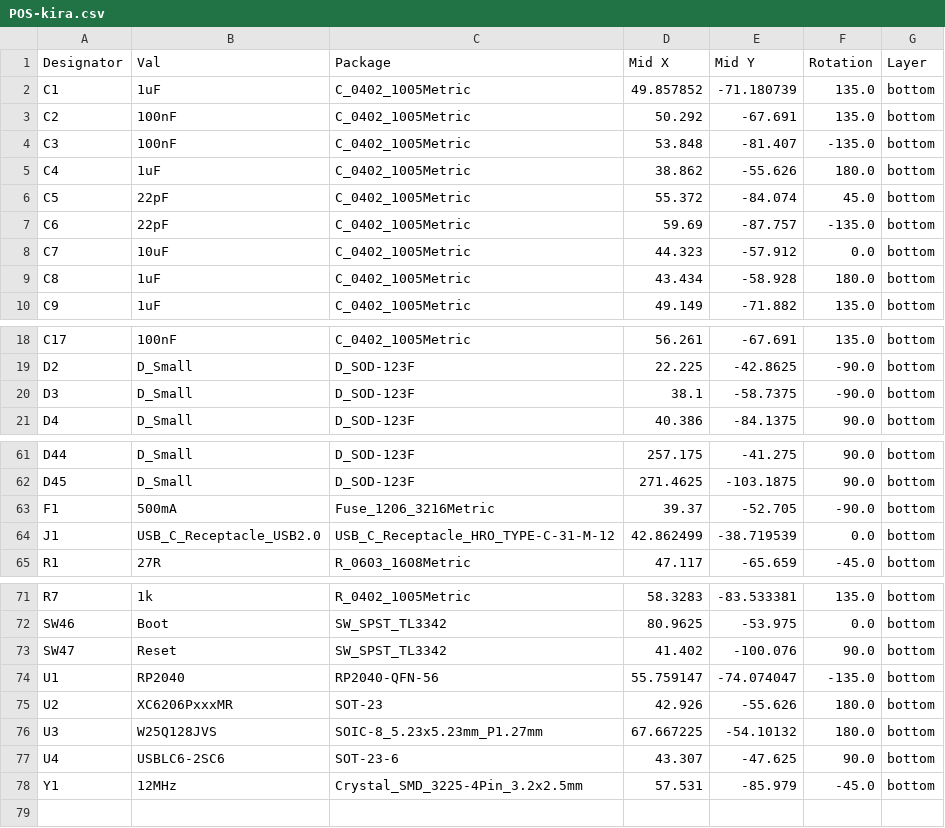
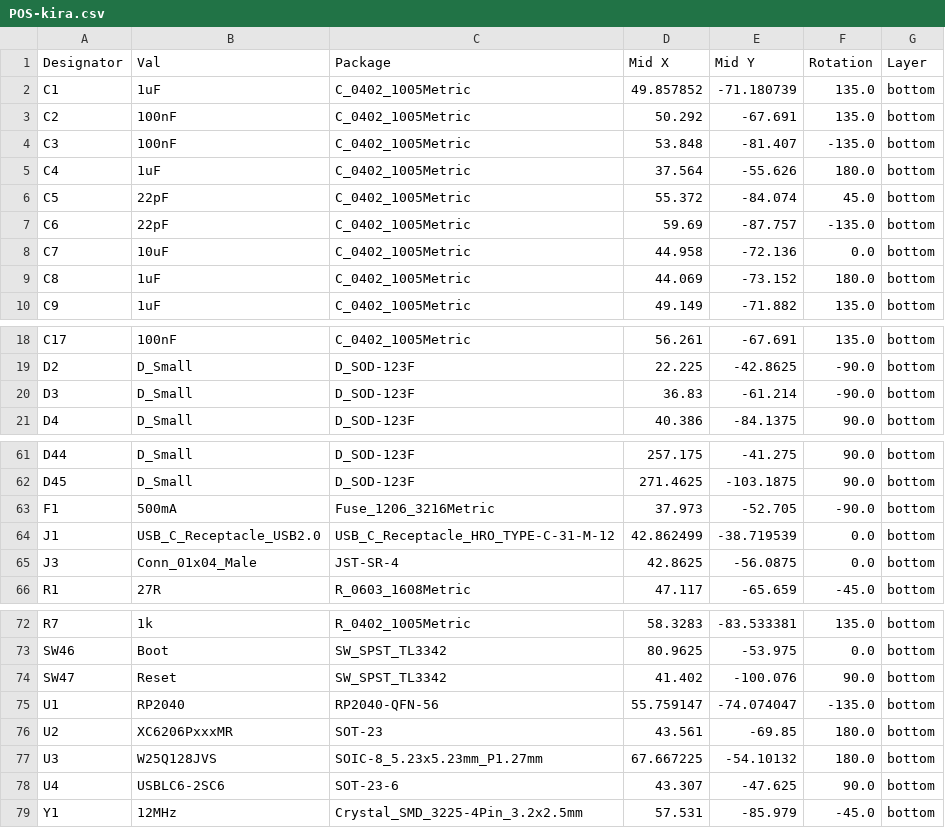
Before and after one commit to calvin-mcd/kira, a CSV file: Production/POS-kira.csv, drawn as a sheet; only a part is shown, gaps mark what is left out.

```diff
--- a/Production/POS-kira.csv
+++ b/Production/POS-kira.csv
@@ -4,7 +4,7 @@ C2,100nF,C_0402_1005Metric,50.292,-67.691,135.0,bottom
 C3,100nF,C_0402_1005Metric,53.848,-81.407,-135.0,bottom
-C4,1uF,C_0402_1005Metric,38.862,-55.626,180.0,bottom
+C4,1uF,C_0402_1005Metric,37.564,-55.626,180.0,bottom
 C5,22pF,C_0402_1005Metric,55.372,-84.074,45.0,bottom
 C6,22pF,C_0402_1005Metric,59.69,-87.757,-135.0,bottom
-C7,10uF,C_0402_1005Metric,44.323,-57.912,0.0,bottom
-C8,1uF,C_0402_1005Metric,43.434,-58.928,180.0,bottom
+C7,10uF,C_0402_1005Metric,44.958,-72.136,0.0,bottom
+C8,1uF,C_0402_1005Metric,44.069,-73.152,180.0,bottom
 C9,1uF,C_0402_1005Metric,49.149,-71.882,135.0,bottom
@@ -19,3 +19,3 @@ C17,100nF,C_0402_1005Metric,56.261,-67.691,135.0,bottom
 D2,D_Small,D_SOD-123F,22.225,-42.8625,-90.0,bottom
-D3,D_Small,D_SOD-123F,38.1,-58.7375,-90.0,bottom
+D3,D_Small,D_SOD-123F,36.83,-61.214,-90.0,bottom
 D4,D_Small,D_SOD-123F,40.386,-84.1375,90.0,bottom
@@ -62,4 +62,5 @@ D44,D_Small,D_SOD-123F,257.175,-41.275,90.0,bottom
 D45,D_Small,D_SOD-123F,271.4625,-103.1875,90.0,bottom
-F1,500mA,Fuse_1206_3216Metric,39.37,-52.705,-90.0,bottom
+F1,500mA,Fuse_1206_3216Metric,37.973,-52.705,-90.0,bottom
 J1,USB_C_Receptacle_USB2.0,USB_C_Receptacle_HRO_TYPE-C-31-M-12,42.862499,-38.719539,0.0,bottom
+J3,Conn_01x04_Male,JST-SR-4,42.8625,-56.0875,0.0,bottom
 R1,27R,R_0603_1608Metric,47.117,-65.659,-45.0,bottom
@@ -74,3 +75,3 @@ SW47,Reset,SW_SPST_TL3342,41.402,-100.076,90.0,bottom
 U1,RP2040,RP2040-QFN-56,55.759147,-74.074047,-135.0,bottom
-U2,XC6206PxxxMR,SOT-23,42.926,-55.626,180.0,bottom
+U2,XC6206PxxxMR,SOT-23,43.561,-69.85,180.0,bottom
 U3,W25Q128JVS,SOIC-8_5.23x5.23mm_P1.27mm,67.667225,-54.10132,180.0,bottom
```
Also changed, not shown: Production/BOM-kira.csv, jlcpcb/assembly/BOM-kira.csv, 46 other files.
